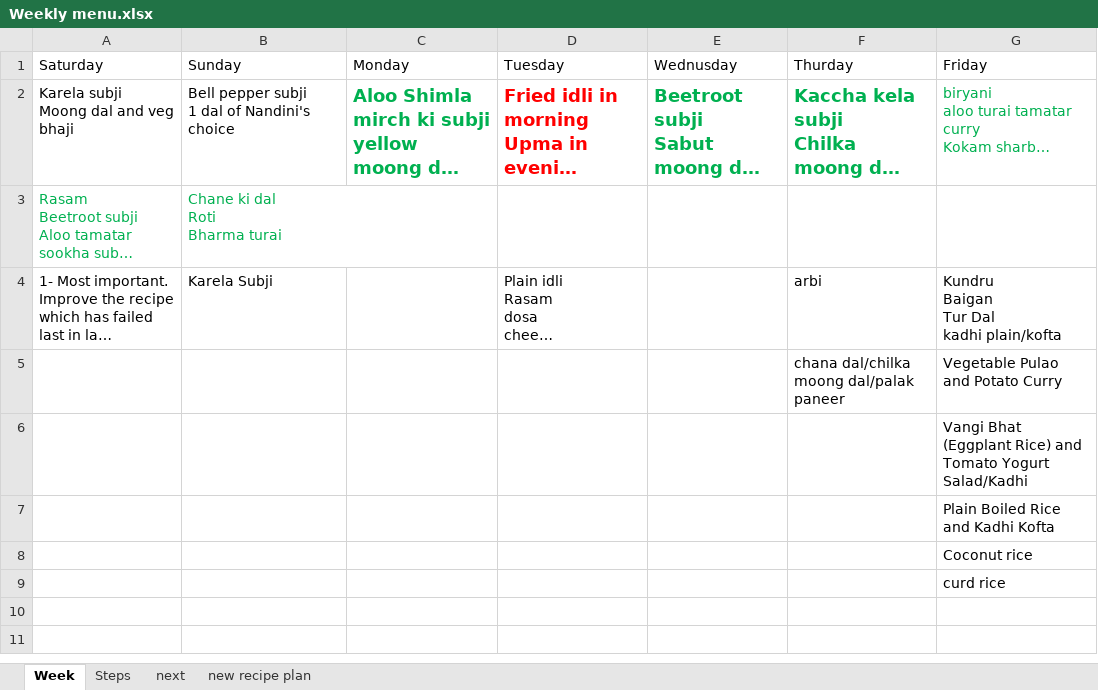
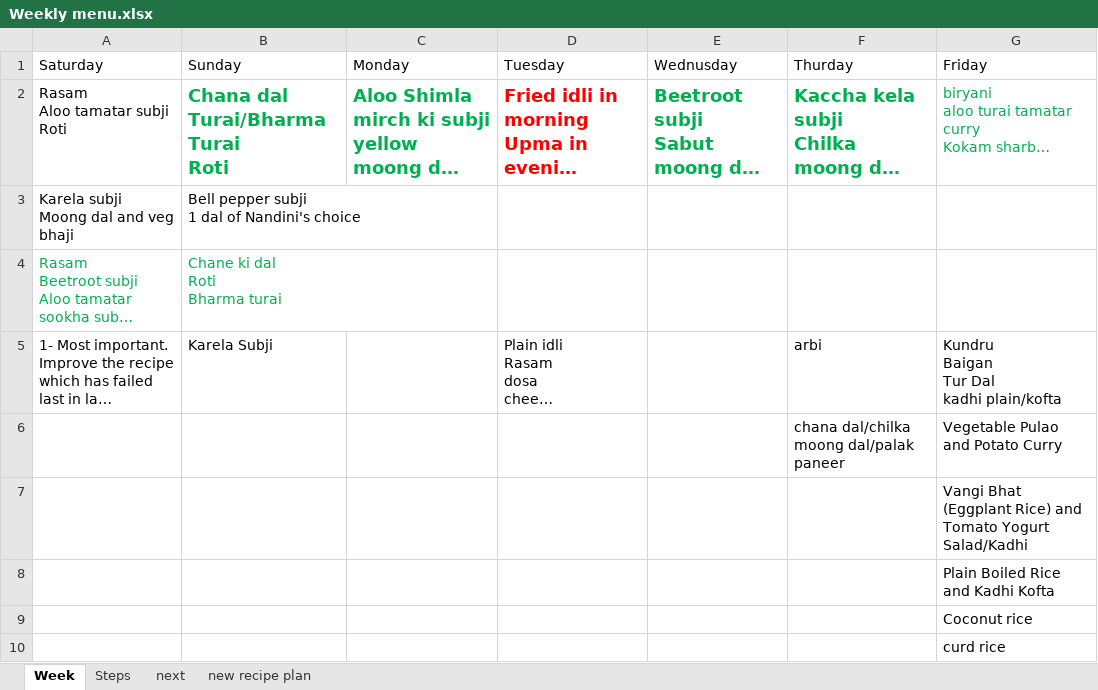
Before and after one commit to amit-kumar-cse/nandini_recipies, an Excel workbook: Weekly menu.xlsx, sheet Week, drawn as a sheet; long unchanged cells end in …; values as stored, in another font and other column widths than the file's, no borders; ↵ is a line break in a cell; the diff names each change by its address in the sheet, - before the commit and + after, or states it on an @@ line.

Commit message:
tangy bitter gourd, updates in weekly menu and template

```diff
--- a/Weekly menu.xlsx (sheet Week)
+++ b/Weekly menu.xlsx (sheet Week)
-A2 (Saturday): Karela subji ↵ Moong dal and veg bhaji
+A2 (Saturday): Rasam ↵ Aloo tamatar subji ↵ Roti
-B2 (Sunday): Bell pepper subji ↵ 1 dal of Nandini's choice
+B2 (Sunday): Chana dal ↵ Turai/Bharma Turai ↵ Roti
@@ B2 bold: off → on, text colour: black → #00B050, text size: larger @@
+row 3: Karela subji ↵ Moong dal and veg bhaji | Bell pepper subji ↵ 1 dal of Nandini's choice
```
Also changed, not shown: Recipe template.xlsx, 1 other file.
